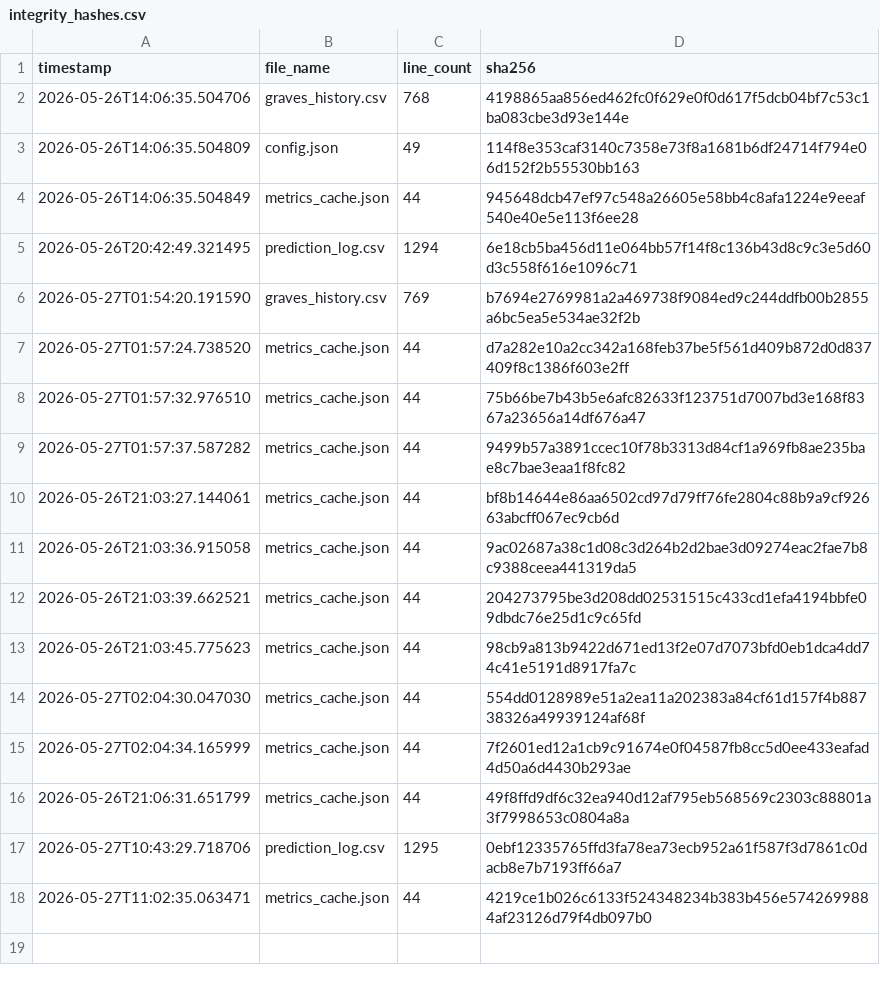
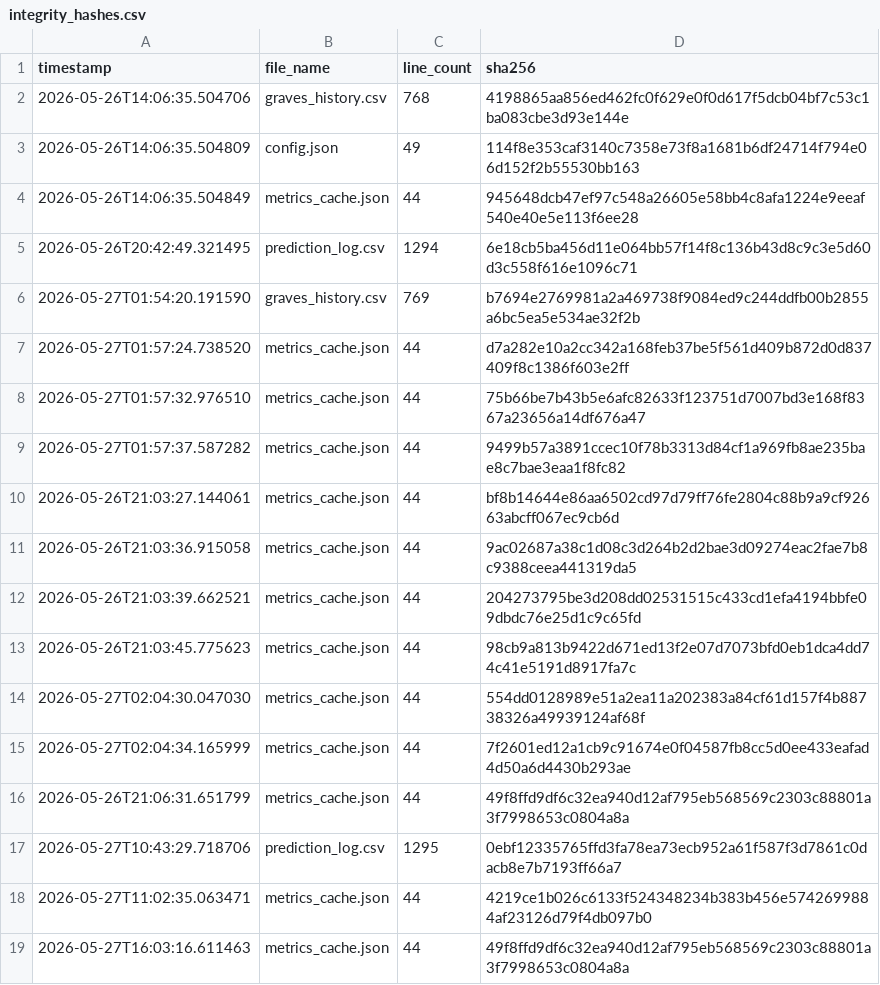
Before and after one commit to armaanmoosani/rbob-fuel-tracker, a CSV file: data/integrity_hashes.csv, drawn as a sheet.

```diff
--- a/data/integrity_hashes.csv
+++ b/data/integrity_hashes.csv
@@ -18 +18,2 @@ timestamp,file_name,line_count,sha256
 2026-05-27T11:02:35.063471,metrics_cache.json,44,4219ce1b026c6133f524348234b383b456e5742699884af23126d79f4db097b0
+2026-05-27T16:03:16.611463,metrics_cache.json,44,49f8ffd9df6c32ea940d12af795eb568569c2303c88801a3f7998653c0804a8a
```
